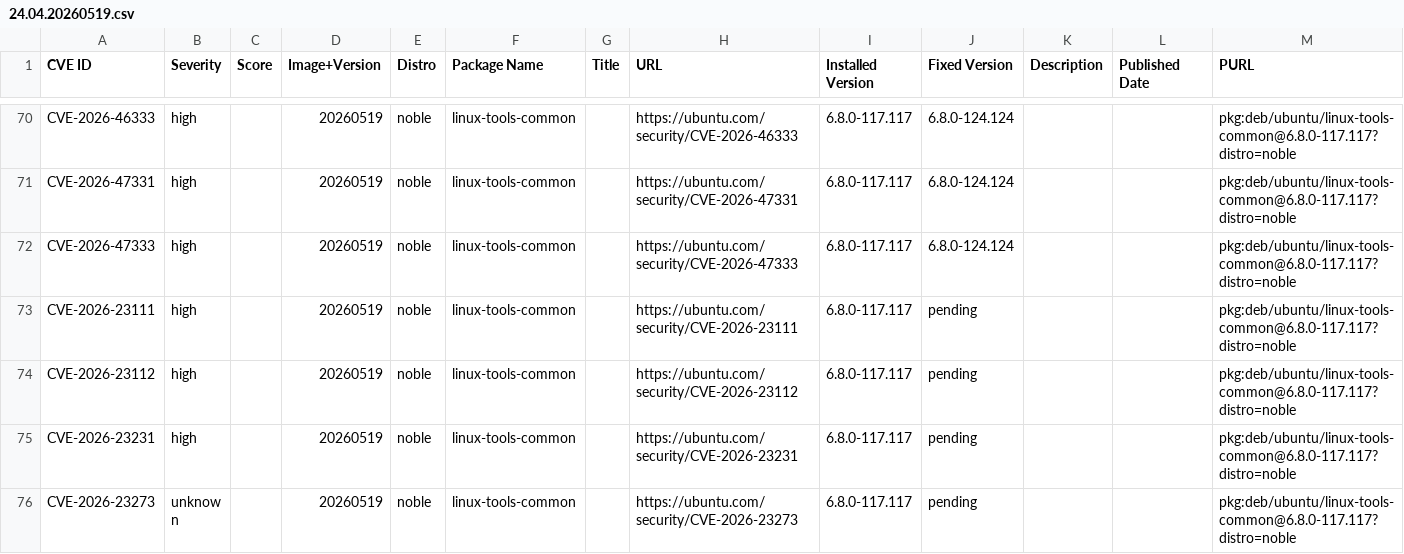
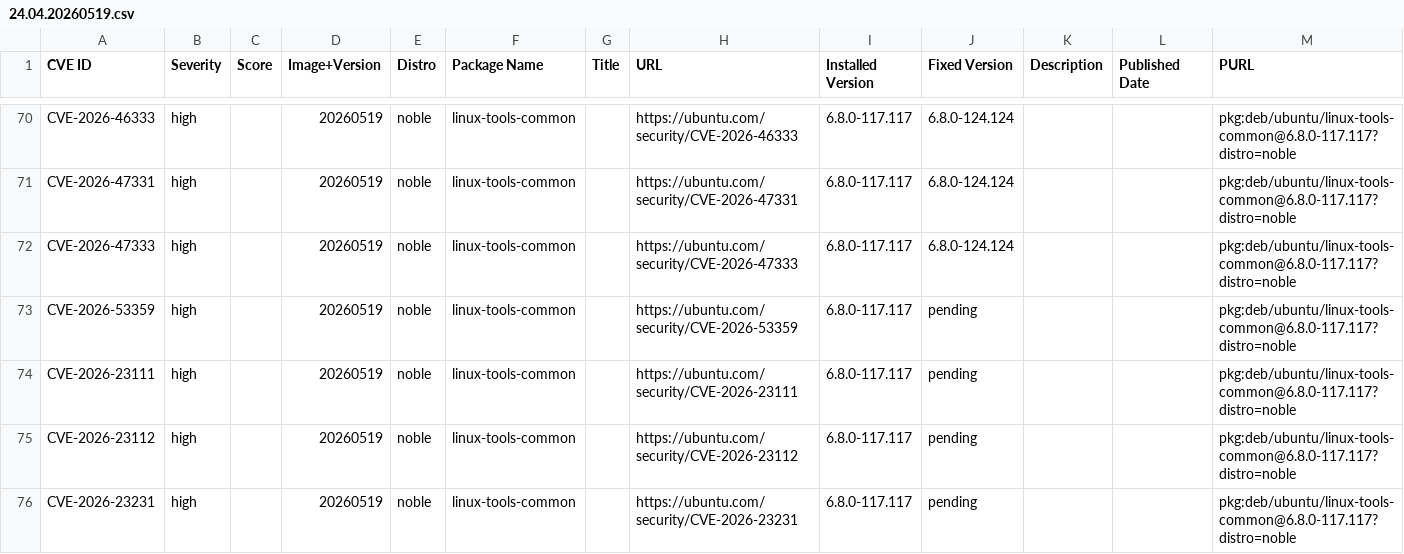
Before and after one commit to canonical/vcf-ubuntu-vulnerabilities, a CSV file: ubuntu-24-04-lts-noble-2/24.04.20260519.csv, drawn as a sheet; only a part is shown, gaps mark what is left out; the shorter side is filled out with more unchanged rows.

```diff
--- a/ubuntu-24-04-lts-noble-2/24.04.20260519.csv
+++ b/ubuntu-24-04-lts-noble-2/24.04.20260519.csv
@@ -72,2 +72,3 @@ CVE-2026-47331,high,,20260519,noble,linux-tools-common,,https://ubuntu.com/secur
 CVE-2026-47333,high,,20260519,noble,linux-tools-common,,https://ubuntu.com/security/CVE-2026-47333,6.8.0-117.117,6.8.0-124.124,,,pkg:deb/ubuntu/linux-tools-common@6.8.0-117.117?distro=noble
+CVE-2026-53359,high,,20260519,noble,linux-tools-common,,https://ubuntu.com/security/CVE-2026-53359,6.8.0-117.117,pending,,,pkg:deb/ubuntu/linux-tools-common@6.8.0-117.117?distro=noble
 CVE-2026-23111,high,,20260519,noble,linux-tools-common,,https://ubuntu.com/security/CVE-2026-23111,6.8.0-117.117,pending,,,pkg:deb/ubuntu/linux-tools-common@6.8.0-117.117?distro=noble
```
Also changed, not shown: ubuntu-24-04-lts-noble-2/24.04.20260410.csv, ubuntu-24-04-lts-noble-2/24.04.20260615.csv, 1 other file.
